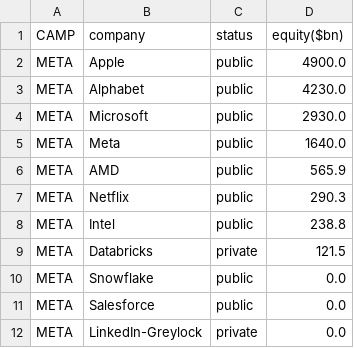
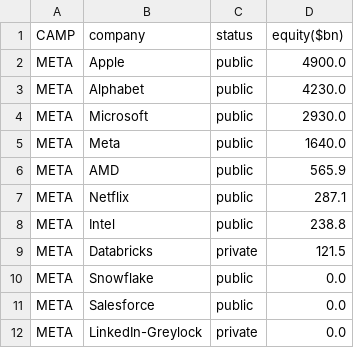
Before and after one commit to ayeeff/fiefdom, a CSV file: data/sumtotal.csv, drawn as a sheet; only a part is shown.

```diff
--- a/data/sumtotal.csv
+++ b/data/sumtotal.csv
@@ -6,3 +6,3 @@ META,Meta,public,1640.0
 META,AMD,public,565.9
-META,Netflix,public,290.3
+META,Netflix,public,287.1
 META,Intel,public,238.8
```
